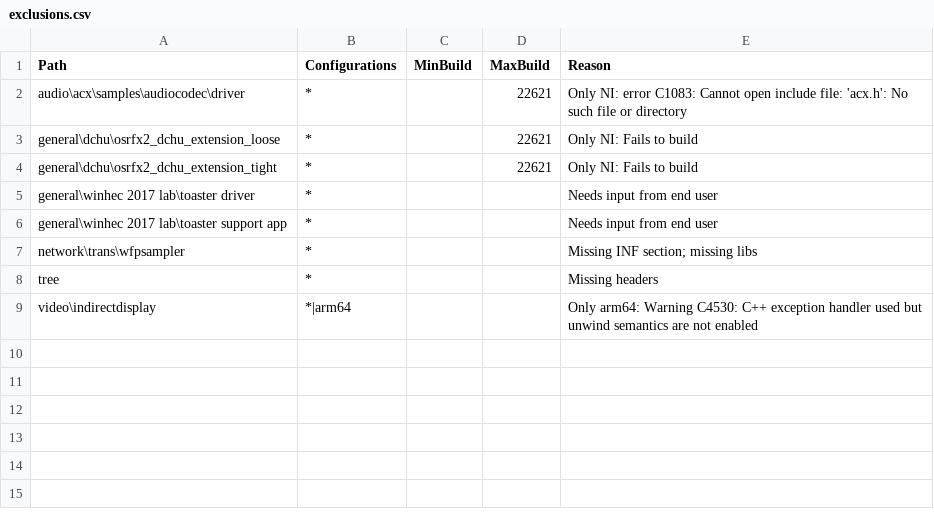
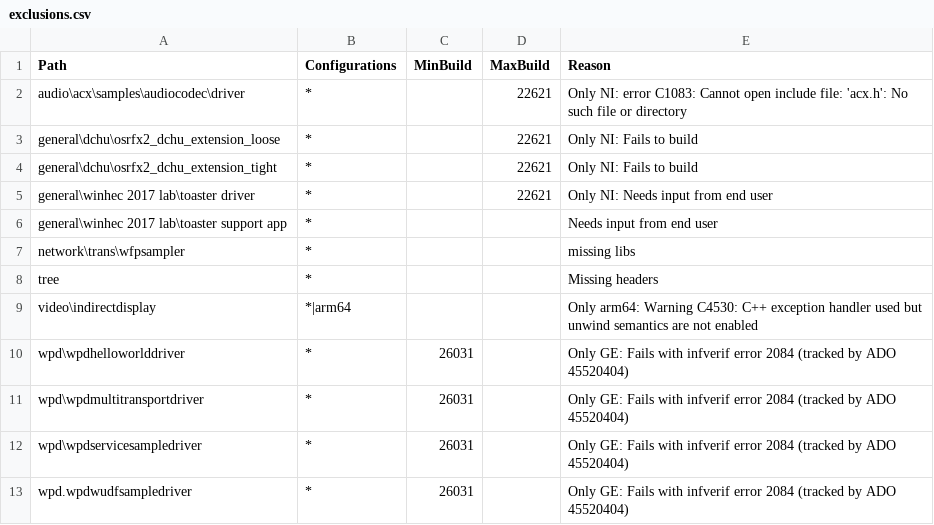
Before and after one commit to microsoft/Windows-driver-samples, a CSV file: exclusions.csv, drawn as a sheet.

Commit message:
Adjusting exclusions.csv to be accurate for GE. Still issues for NI that we need to understand better

```diff
--- a/exclusions.csv
+++ b/exclusions.csv
@@ -4,6 +4,10 @@ general\dchu\osrfx2_dchu_extension_loose,*,,22621,Only NI: Fails to build
 general\dchu\osrfx2_dchu_extension_tight,*,,22621,Only NI: Fails to build
-general\winhec 2017 lab\toaster driver,*,,,Needs input from end user
+general\winhec 2017 lab\toaster driver,*,,22621,Only NI: Needs input from end user
 general\winhec 2017 lab\toaster support app,*,,,Needs input from end user
-network\trans\wfpsampler,*,,,Missing INF section; missing libs
+network\trans\wfpsampler,*,,,missing libs
 tree,*,,,Missing headers
 video\indirectdisplay,*|arm64,,,Only arm64: Warning C4530: C++ exception handler used but unwind semantics are not enabled
+wpd\wpdhelloworlddriver,*,26031,,Only GE: Fails with infverif error 2084 (tracked by ADO 45520404)
+wpd\wpdmultitransportdriver,*,26031,,Only GE: Fails with infverif error 2084 (tracked by ADO 45520404)
+wpd\wpdservicesampledriver,*,26031,,Only GE: Fails with infverif error 2084 (tracked by ADO 45520404)
+wpd.wpdwudfsampledriver,*,26031,,Only GE: Fails with infverif error 2084 (tracked by ADO 45520404)
```
